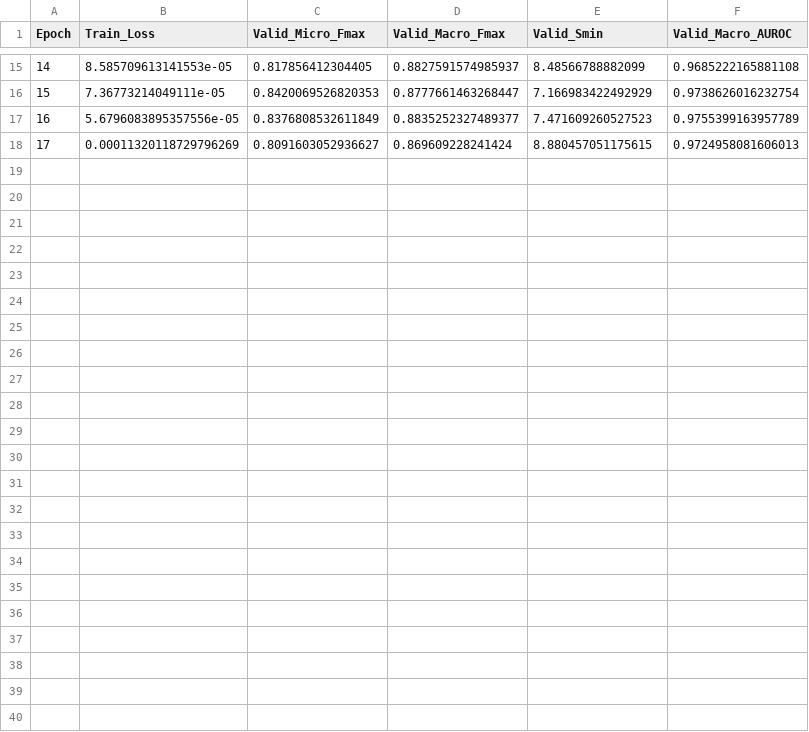
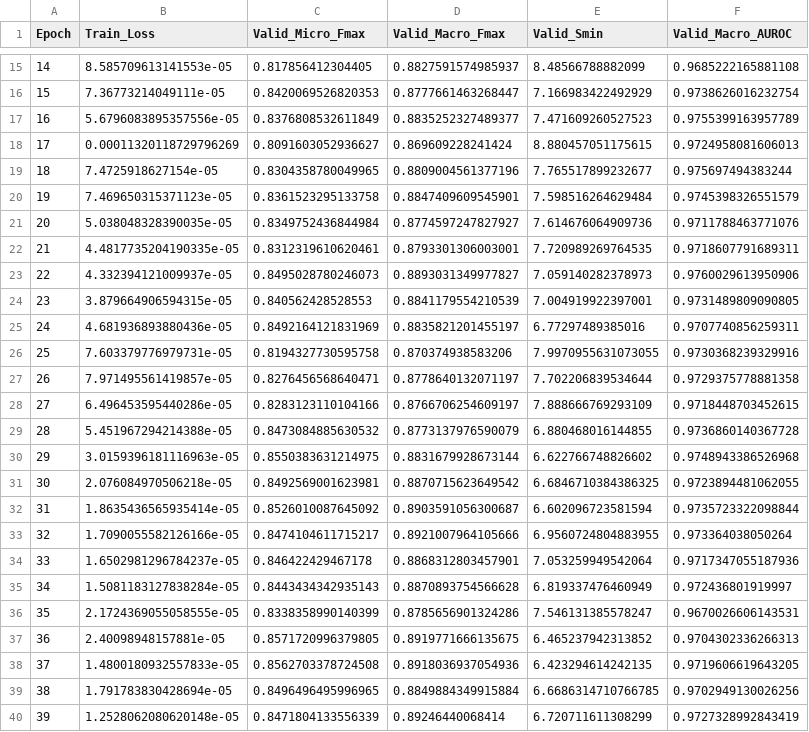
Before and after one commit to Ganeshiny/DeepGreenGO, a CSV file: tuning_runs_jk/mf_Hybrid_JK_Focal_lr0.001_dp0.2_bs32_s42/training_log.csv, drawn as a sheet; only a part is shown, gaps mark what is left out; the diff names each change by its address in the sheet, - before the commit and + after, or states it on an @@ line.

```diff
--- a/tuning_runs_jk/mf_Hybrid_JK_Focal_lr0.001_dp0.2_bs32_s42/training_log.csv
+++ b/tuning_runs_jk/mf_Hybrid_JK_Focal_lr0.001_dp0.2_bs32_s42/training_log.csv
+row 19: 18 | 7.4725918627154e-05 | 0.8304358780049965 | 0.8809004561377196 | 7.765517899232677 | 0.975697494383244
+row 20: 19 | 7.469650315371123e-05 | 0.8361523295133758 | 0.8847409609545901 | 7.598516264629484 | 0.9745398326551579
+row 21: 20 | 5.038048328390035e-05 | 0.8349752436844984 | 0.8774597247827927 | 7.614676064909736 | 0.9711788463771076
+row 22: 21 | 4.4817735204190335e-05 | 0.8312319610620461 | 0.8793301306003001 | 7.720989269764535 | 0.9718607791689311
+row 23: 22 | 4.332394121009937e-05 | 0.8495028780246073 | 0.8893031349977827 | 7.059140282378973 | 0.9760029613950906
+row 24: 23 | 3.879664906594315e-05 | 0.840562428528553 | 0.8841179554210539 | 7.004919922397001 | 0.9731489809090805
+row 25: 24 | 4.681936893880436e-05 | 0.8492164121831969 | 0.8835821201455197 | 6.77297489385016 | 0.9707740856259311
+row 26: 25 | 7.603379776979731e-05 | 0.8194327730595758 | 0.870374938583206 | 7.9970955631073055 | 0.9730368239329916
+row 27: 26 | 7.971495561419857e-05 | 0.8276456568640471 | 0.8778640132071197 | 7.702206839534644 | 0.9729375778881358
+row 28: 27 | 6.496453595440286e-05 | 0.8283123110104166 | 0.8766706254609197 | 7.888666769293109 | 0.9718448703452615
+row 29: 28 | 5.451967294214388e-05 | 0.8473084885630532 | 0.8773137976590079 | 6.880468016144855 | 0.9736860140367728
+row 30: 29 | 3.0159396181116963e-05 | 0.8550383631214975 | 0.8831679928673144 | 6.622766748826602 | 0.9748943386526968
+row 31: 30 | 2.076084970506218e-05 | 0.8492569001623981 | 0.8870715623649542 | 6.6846710384386325 | 0.9723894481062055
+row 32: 31 | 1.8635436565935414e-05 | 0.8526010087645092 | 0.8903591056300687 | 6.602096723581594 | 0.9735723322098844
+row 33: 32 | 1.7090055582126166e-05 | 0.8474104611715217 | 0.8921007964105666 | 6.9560724804883955 | 0.973364038050264
+row 34: 33 | 1.6502981296784237e-05 | 0.846422429467178 | 0.8868312803457901 | 7.053259949542064 | 0.9717347055187936
+row 35: 34 | 1.5081183127838284e-05 | 0.8443434342935143 | 0.8870893754566628 | 6.819337476460949 | 0.972436801919997
+row 36: 35 | 2.1724369055058555e-05 | 0.8338358990140399 | 0.8785656901324286 | 7.546131385578247 | 0.9670026606143531
+row 37: 36 | 2.40098948157881e-05 | 0.8571720996379805 | 0.8919771666135675 | 6.465237942313852 | 0.9704302336266313
+row 38: 37 | 1.4800180932557833e-05 | 0.8562703378724508 | 0.8918036937054936 | 6.423294614242135 | 0.9719606619643205
+row 39: 38 | 1.791783830428694e-05 | 0.8496496495996965 | 0.8849884349915884 | 6.6686314710766785 | 0.9702949130026256
+row 40: 39 | 1.2528062080620148e-05 | 0.8471804133556339 | 0.89246440068414 | 6.720711611308299 | 0.9727328992843419
```
Also changed, not shown: tuning_runs_jk/cc_Hybrid_JK_Focal_lr0.001_dp0.4_bs16_s42/training_log.csv, 6 other files.
